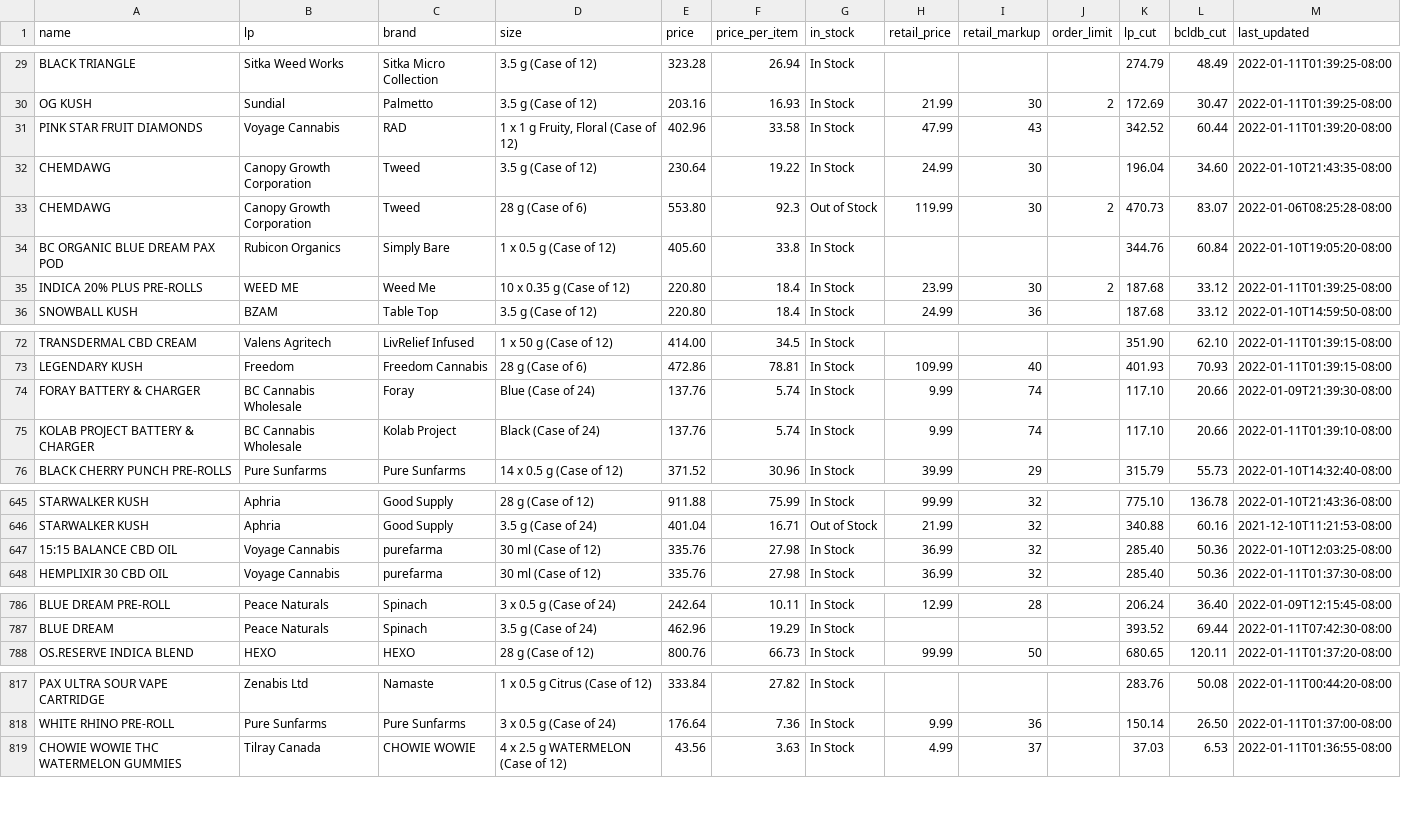
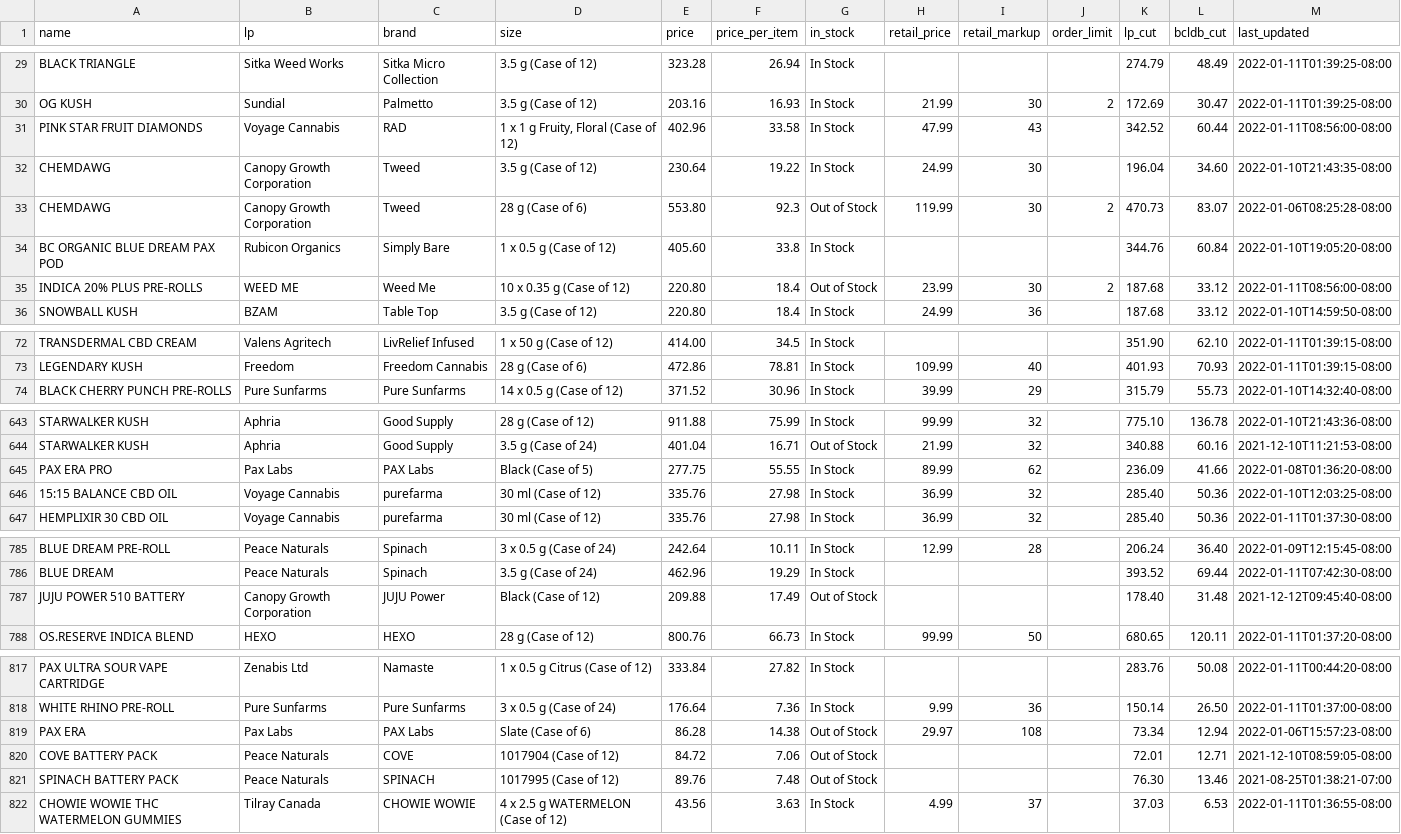
Before and after one commit to sasquatch-jr/bcldb_wholesale_cannabis_price_list, a CSV file: dump.csv, drawn as a sheet; only a part is shown, gaps mark what is left out; the diff covers the shown part only.

```diff
--- a/dump.csv
+++ b/dump.csv
@@ -30,3 +30,3 @@ BLACK TRIANGLE,Sitka Weed Works,Sitka Micro Collection,3.5 g (Case of 12),323.28
 OG KUSH,Sundial,Palmetto,3.5 g (Case of 12),203.16,16.93,In Stock,21.99,30,2,172.69,30.47,2022-01-11T01:39:25-08:00
-PINK STAR FRUIT DIAMONDS,Voyage Cannabis,RAD,"1 x 1 g Fruity, Floral (Case of 12)",402.96,33.58,In Stock,47.99,43,,342.52,60.44,2022-01-11T01:39:20-08:00
+PINK STAR FRUIT DIAMONDS,Voyage Cannabis,RAD,"1 x 1 g Fruity, Floral (Case of 12)",402.96,33.58,In Stock,47.99,43,,342.52,60.44,2022-01-11T08:56:00-08:00
 CHEMDAWG,Canopy Growth Corporation,Tweed,3.5 g (Case of 12),230.64,19.22,In Stock,24.99,30,,196.04,34.60,2022-01-10T21:43:35-08:00
@@ -34,3 +34,3 @@ CHEMDAWG,Canopy Growth Corporation,Tweed,28 g (Case of 6),553.80,92.3,Out of Sto
 BC ORGANIC BLUE DREAM PAX POD,Rubicon Organics,Simply Bare,1 x 0.5 g  (Case of 12),405.60,33.8,In Stock,,,,344.76,60.84,2022-01-10T19:05:20-08:00
-INDICA 20% PLUS PRE-ROLLS,WEED ME,Weed Me,10 x 0.35 g (Case of 12),220.80,18.4,In Stock,23.99,30,2,187.68,33.12,2022-01-11T01:39:25-08:00
+INDICA 20% PLUS PRE-ROLLS,WEED ME,Weed Me,10 x 0.35 g (Case of 12),220.80,18.4,Out of Stock,23.99,30,2,187.68,33.12,2022-01-11T08:56:00-08:00
 SNOWBALL KUSH,BZAM,Table Top,3.5 g (Case of 12),220.80,18.4,In Stock,24.99,36,,187.68,33.12,2022-01-10T14:59:50-08:00
@@ -73,4 +73,2 @@ TRANSDERMAL CBD CREAM,Valens Agritech,LivRelief Infused,1 x 50 g  (Case of 12),4
 LEGENDARY KUSH,Freedom,Freedom Cannabis,28 g (Case of 6),472.86,78.81,In Stock,109.99,40,,401.93,70.93,2022-01-11T01:39:15-08:00
-FORAY  BATTERY & CHARGER,BC Cannabis Wholesale,Foray,Blue (Case of 24),137.76,5.74,In Stock,9.99,74,,117.10,20.66,2022-01-09T21:39:30-08:00
-KOLAB PROJECT BATTERY & CHARGER,BC Cannabis Wholesale,Kolab Project,Black (Case of 24),137.76,5.74,In Stock,9.99,74,,117.10,20.66,2022-01-11T01:39:10-08:00
 BLACK CHERRY PUNCH PRE-ROLLS,Pure Sunfarms,Pure Sunfarms,14 x 0.5 g (Case of 12),371.52,30.96,In Stock,39.99,29,,315.79,55.73,2022-01-10T14:32:40-08:00
@@ -646,2 +644,3 @@ STARWALKER KUSH,Aphria,Good Supply,28 g (Case of 12),911.88,75.99,In Stock,99.99
 STARWALKER KUSH,Aphria,Good Supply,3.5 g (Case of 24),401.04,16.71,Out of Stock,21.99,32,,340.88,60.16,2021-12-10T11:21:53-08:00
+PAX ERA PRO,Pax Labs,PAX Labs,Black (Case of 5),277.75,55.55,In Stock,89.99,62,,236.09,41.66,2022-01-08T01:36:20-08:00
 15:15 BALANCE CBD OIL,Voyage Cannabis,purefarma,30 ml (Case of 12),335.76,27.98,In Stock,36.99,32,,285.40,50.36,2022-01-10T12:03:25-08:00
@@ -787,2 +786,3 @@ BLUE DREAM PRE-ROLL,Peace Naturals,Spinach,3 x 0.5 g (Case of 24),242.64,10.11,I
 BLUE DREAM,Peace Naturals,Spinach,3.5 g (Case of 24),462.96,19.29,In Stock,,,,393.52,69.44,2022-01-11T07:42:30-08:00
+JUJU POWER 510 BATTERY,Canopy Growth Corporation,JUJU Power,Black (Case of 12),209.88,17.49,Out of Stock,,,,178.40,31.48,2021-12-12T09:45:40-08:00
 OS.RESERVE INDICA BLEND,HEXO,HEXO,28 g (Case of 12),800.76,66.73,In Stock,99.99,50,,680.65,120.11,2022-01-11T01:37:20-08:00
@@ -818,2 +818,5 @@ PAX ULTRA SOUR VAPE CARTRIDGE,Zenabis Ltd,Namaste,1 x 0.5 g Citrus (Case of 12),
 WHITE RHINO PRE-ROLL,Pure Sunfarms,Pure Sunfarms,3 x 0.5 g (Case of 24),176.64,7.36,In Stock,9.99,36,,150.14,26.50,2022-01-11T01:37:00-08:00
+PAX ERA,Pax Labs,PAX Labs,Slate (Case of 6),86.28,14.38,Out of Stock,29.97,108,,73.34,12.94,2022-01-06T15:57:23-08:00
+COVE BATTERY PACK,Peace Naturals,COVE,1017904 (Case of 12),84.72,7.06,Out of Stock,,,,72.01,12.71,2021-12-10T08:59:05-08:00
+SPINACH BATTERY PACK,Peace Naturals,SPINACH,1017995 (Case of 12),89.76,7.48,Out of Stock,,,,76.30,13.46,2021-08-25T01:38:21-07:00
 CHOWIE WOWIE THC WATERMELON GUMMIES,Tilray Canada,CHOWIE WOWIE,4 x 2.5 g WATERMELON (Case of 12),43.56,3.63,In Stock,4.99,37,,37.03,6.53,2022-01-11T01:36:55-08:00
```
Also changed, not shown: 5 edited cells elsewhere in this file, 1 other file.
